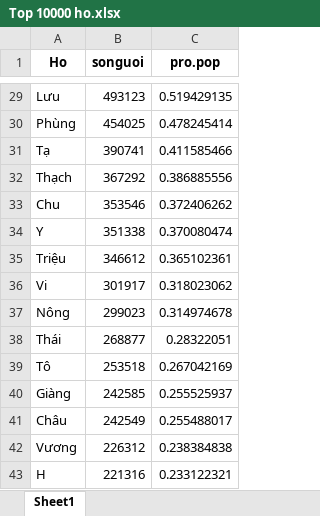
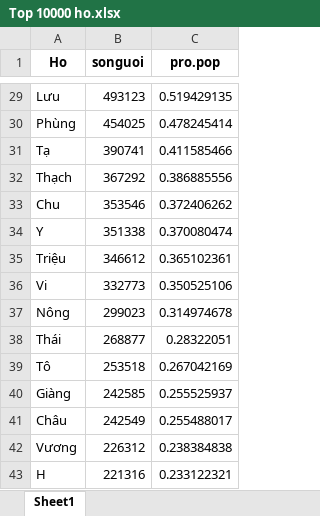
Before and after one commit to oucomo/Thong-ke-Ho-Viet, an Excel workbook: output/Top 10000 ho.xlsx, sheet Sheet1, drawn as a sheet; only a part is shown, gaps mark what is left out; values as stored, in another font and other column widths than the file's, no borders; the diff covers the shown part only; the diff names each change by its address in the sheet, - before the commit and + after, or states it on an @@ line.

```diff
--- a/output/Top 10000 ho.xlsx (sheet Sheet1)
+++ b/output/Top 10000 ho.xlsx (sheet Sheet1)
-B36 (songuoi): 301917
+B36 (songuoi): 332773
-C36 (pro.pop): 0.318023062
+C36 (pro.pop): 0.350525106
```
Also changed, not shown: 3 added rows, 3 removed rows and 2 edited cells elsewhere in this sheet, output/Top 3000 ho.xlsx, 3 other files.
